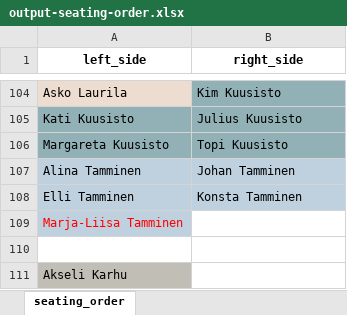
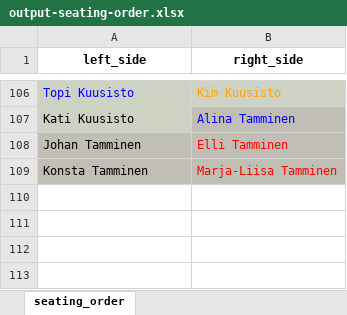
Before and after one commit to rytilahti-juuso/seating-order-organizer, an Excel workbook: output-seating-order.xlsx, sheet seating_order, drawn as a sheet; only a part is shown, gaps mark what is left out; values as stored, in another font and other column widths than the file's, no borders; removed rows and columns are numbered as before the commit, all else as after; the diff covers the shown part only; the diff names each change by its address in the sheet, - before the commit and + after, or states it on an @@ line.

```diff
--- a/output-seating-order.xlsx (sheet seating_order)
+++ b/output-seating-order.xlsx (sheet seating_order)
-A106 (left_side): Asko Laurila
+A106 (left_side): Topi Kuusisto
@@ A106 text colour: black → #0000FF, fill: #ECDDD0 → #CED2C2 @@
@@ B106 fill: #92B1B6 → #CED2C2, text colour: black → #FFA500 @@
-A107 fill: #92B1B6
+A107 fill: #CED2C2
-B107 (right_side): Julius Kuusisto
+B107 (right_side): Alina Tamminen
@@ B107 text colour: black → #0000FF, fill: #92B1B6 → #C1BFB5 @@
-row 106: Margareta Kuusisto | Topi Kuusisto
-row 107: Alina Tamminen | Johan Tamminen
-row 108: Elli Tamminen | Konsta Tamminen
-row 109: Marja-Liisa Tamminen
-row 108: (empty)
+row 108: Johan Tamminen | Elli Tamminen
-A108:B108 fill: none
+A108:B108 fill: #C1BFB5
-row 111: Akseli Karhu
+row 109: Konsta Tamminen | Marja-Liisa Tamminen
```
Also changed, not shown: 52 added rows, 50 removed rows, 1 edited cell and cell formats elsewhere in this sheet, input-participant-and_wishing-list.xlsx.
